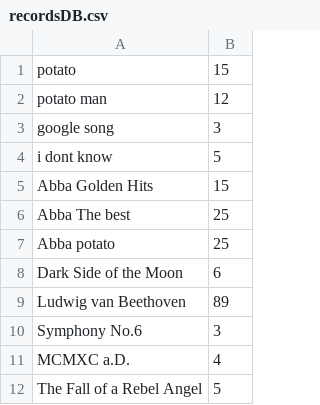
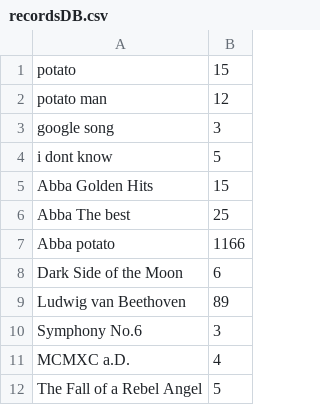
Before and after one commit to ingulator/Records-DB, a CSV file: DB/recordsDB.csv, drawn as a sheet.

```diff
--- a/DB/recordsDB.csv
+++ b/DB/recordsDB.csv
@@ -6,3 +6,3 @@ Abba Golden Hits,15
 Abba The best,25
-Abba potato,25
+Abba potato,1166
 Dark Side of the Moon,6
```
Also changed, not shown: 3 other files.
